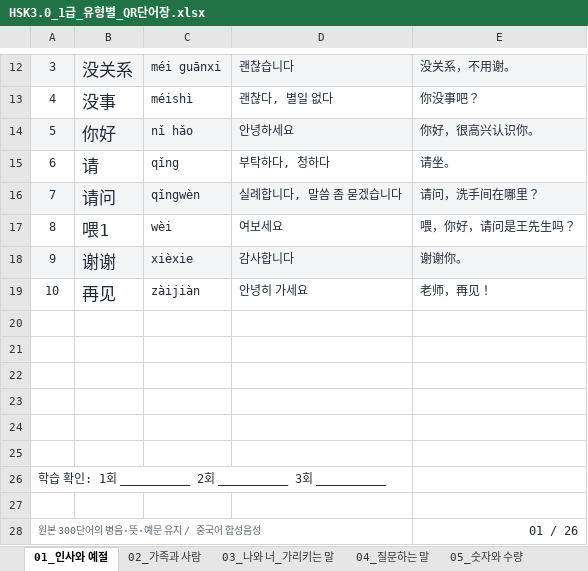
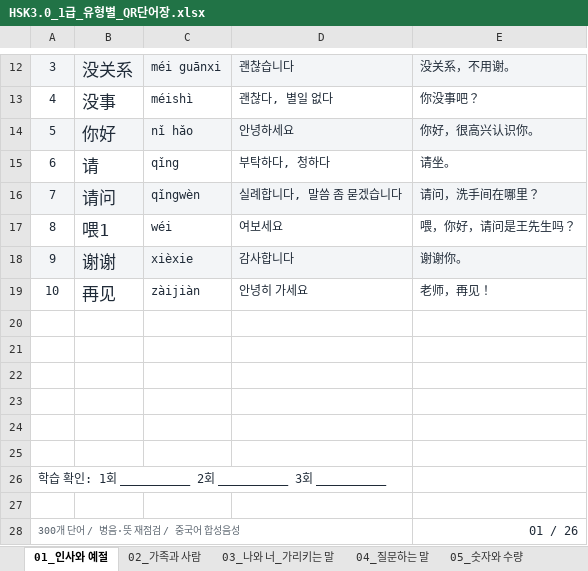
Before and after one commit to yanchunnu/-, an Excel workbook: hsk1-vocabulary/HSK3.0_1급_유형별_QR단어장.xlsx, sheet 01_인사와 예절, drawn as a sheet; only a part is shown, gaps mark what is left out; values as stored, in another font and other column widths than the file's, no borders; charts and pictures not drawn; the diff names each change by its address in the sheet, - before the commit and + after, or states it on an @@ line.

```diff
--- a/hsk1-vocabulary/HSK3.0_1급_유형별_QR단어장.xlsx (sheet 01_인사와 예절)
+++ b/hsk1-vocabulary/HSK3.0_1급_유형별_QR단어장.xlsx (sheet 01_인사와 예절)
-C17: wèi
+C17: wéi
-A28: 원본 300단어의 병음·뜻·예문 유지 / 중국어 합성음성
+A28: 300개 단어 / 병음·뜻 재점검 / 중국어 합성음성
```
Also changed, not shown: sheet 10_위치와 방향, sheet 09_장소와 교통, sheet 07_음식과 식사, sheet 02_가족과 사람, sheet 03_나와 너_가리키는 말, sheet 11_학교와 학습, 10 more sheets, charts or pictures, 5 other files.
